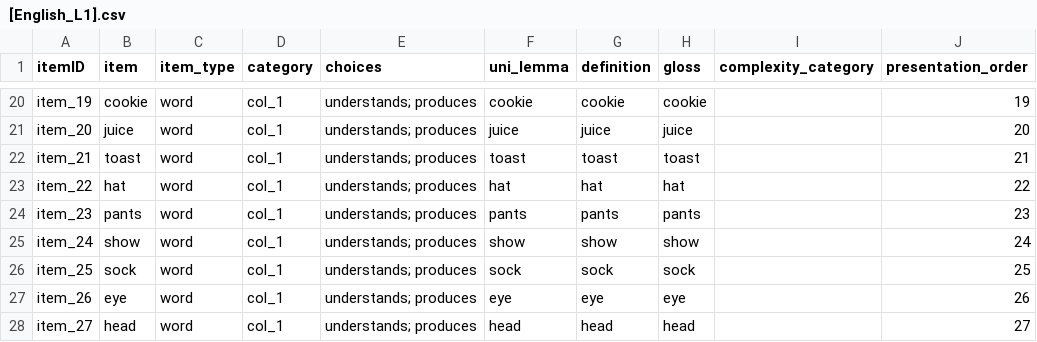
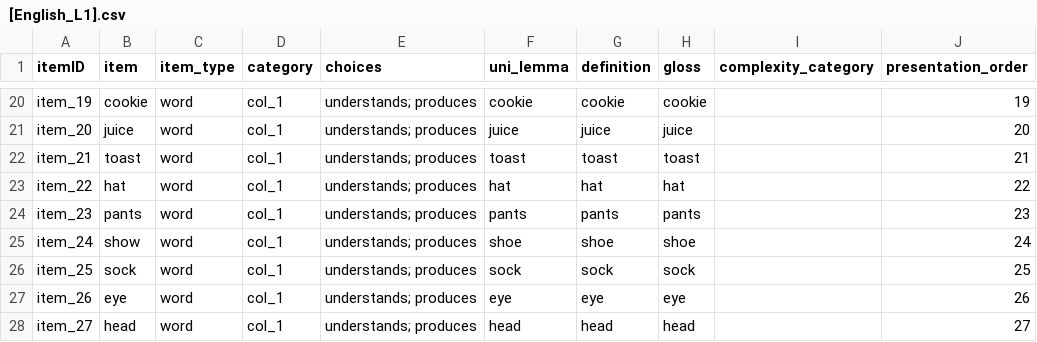
Before and after one commit to langcog/web-cdi, a CSV file: webcdi/cdi_form_csv/cdi_forms/[English_L1].csv, drawn as a sheet; only a part is shown, gaps mark what is left out.

```diff
--- a/webcdi/cdi_form_csv/cdi_forms/[English_L1].csv
+++ b/webcdi/cdi_form_csv/cdi_forms/[English_L1].csv
@@ -24,3 +24,3 @@ item_22,hat,word,col_1,understands; produces,hat,hat,hat,,22
 item_23,pants,word,col_1,understands; produces,pants,pants,pants,,23
-item_24,show,word,col_1,understands; produces,show,show,show,,24
+item_24,show,word,col_1,understands; produces,shoe,shoe,shoe,,24
 item_25,sock,word,col_1,understands; produces,sock,sock,sock,,25
```
Also changed, not shown: webcdi/cdi_form_csv/cdi_forms/[Argentine_Spanish_WS].csv.
